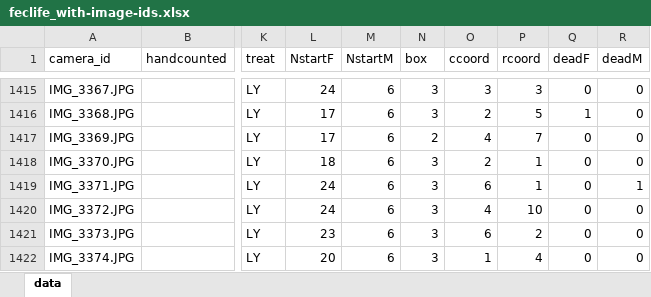
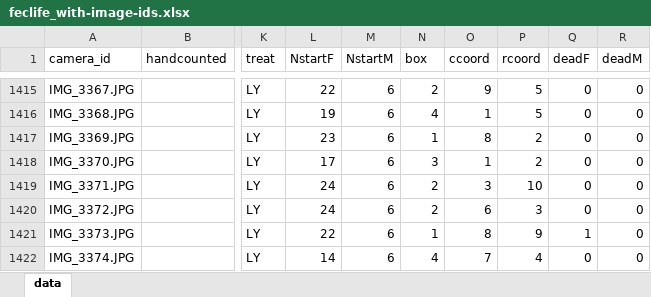
Before and after one commit to EGKingLab/h2lifespan, an Excel workbook: Data/Processed/feclife_with-image-ids.xlsx, sheet data, drawn as a sheet; only a part is shown, gaps mark what is left out; values as stored, in another font and other column widths than the file's, no cell formats; the diff covers the shown part only; the diff names each change by its address in the sheet, - before the commit and + after, or states it on an @@ line.

Commit message:
Fix data entry error in fecundity data file

```diff
--- a/Data/Processed/feclife_with-image-ids.xlsx (sheet data)
+++ b/Data/Processed/feclife_with-image-ids.xlsx (sheet data)
-L1415 (NstartF): 24
+L1415 (NstartF): 22
-N1415 (box): 3
+N1415 (box): 2
-O1415 (ccoord): 3
+O1415 (ccoord): 9
-P1415 (rcoord): 3
+P1415 (rcoord): 5
-L1416 (NstartF): 17
+L1416 (NstartF): 19
-N1416 (box): 3
+N1416 (box): 4
-O1416 (ccoord): 2
+O1416 (ccoord): 1
-Q1416 (deadF): 1
+Q1416 (deadF): 0
-L1417 (NstartF): 17
+L1417 (NstartF): 23
-N1417 (box): 2
+N1417 (box): 1
-O1417 (ccoord): 4
+O1417 (ccoord): 8
-P1417 (rcoord): 7
+P1417 (rcoord): 2
-L1418 (NstartF): 18
+L1418 (NstartF): 17
-O1418 (ccoord): 2
+O1418 (ccoord): 1
-P1418 (rcoord): 1
+P1418 (rcoord): 2
-N1419:N1420 (box): 3
+N1419:N1420 (box): 2
-O1419 (ccoord): 6
+O1419 (ccoord): 3
-P1419 (rcoord): 1
+P1419 (rcoord): 10
-R1419 (deadM): 1
+R1419 (deadM): 0
-O1420 (ccoord): 4
+O1420 (ccoord): 6
-P1420 (rcoord): 10
+P1420 (rcoord): 3
-L1421 (NstartF): 23
+L1421 (NstartF): 22
-N1421 (box): 3
+N1421 (box): 1
-O1421 (ccoord): 6
+O1421 (ccoord): 8
-P1421 (rcoord): 2
+P1421 (rcoord): 9
-Q1421 (deadF): 0
+Q1421 (deadF): 1
-L1422 (NstartF): 20
+L1422 (NstartF): 14
-N1422 (box): 3
+N1422 (box): 4
-O1422 (ccoord): 1
+O1422 (ccoord): 7
```
Also changed, not shown: 1375 edited cells elsewhere in this sheet, cell formats, 2 other files.
